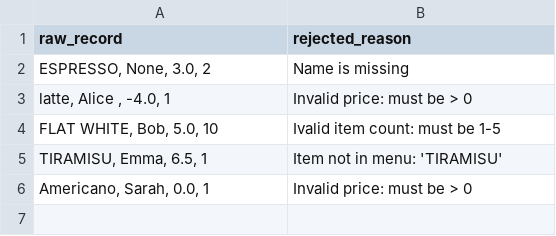
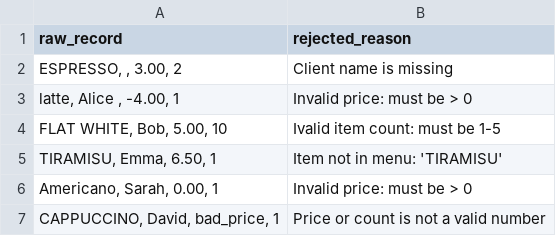
Before and after one commit to xeniya-kharissova/data-engineering-practice, a CSV file: error.csv, drawn as a sheet.

```diff
--- a/error.csv
+++ b/error.csv
@@ -1,6 +1,7 @@
 raw_record,rejected_reason
-"ESPRESSO, None, 3.0, 2",Name is  missing
-"latte,   Alice  , -4.0, 1",Invalid price: must be > 0
-"FLAT WHITE, Bob, 5.0, 10",Ivalid item count: must be 1-5
-"TIRAMISU, Emma, 6.5, 1",Item not in menu: 'TIRAMISU'
-"Americano, Sarah, 0.0, 1",Invalid price: must be > 0
+"ESPRESSO, , 3.00, 2",Client name is missing
+"latte,   Alice  , -4.00, 1",Invalid price: must be > 0
+"FLAT WHITE, Bob, 5.00, 10",Ivalid item count: must be 1-5
+"TIRAMISU, Emma, 6.50, 1",Item not in menu: 'TIRAMISU'
+"Americano, Sarah, 0.00, 1",Invalid price: must be > 0
+"CAPPUCCINO, David, bad_price, 1",Price or count  is not a valid number
```
Also changed, not shown: 4 other files.
